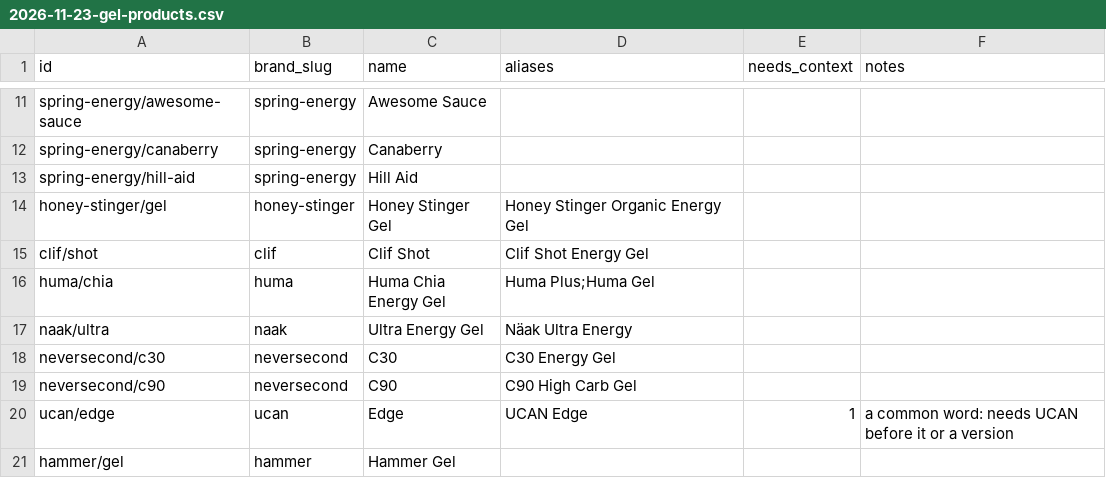
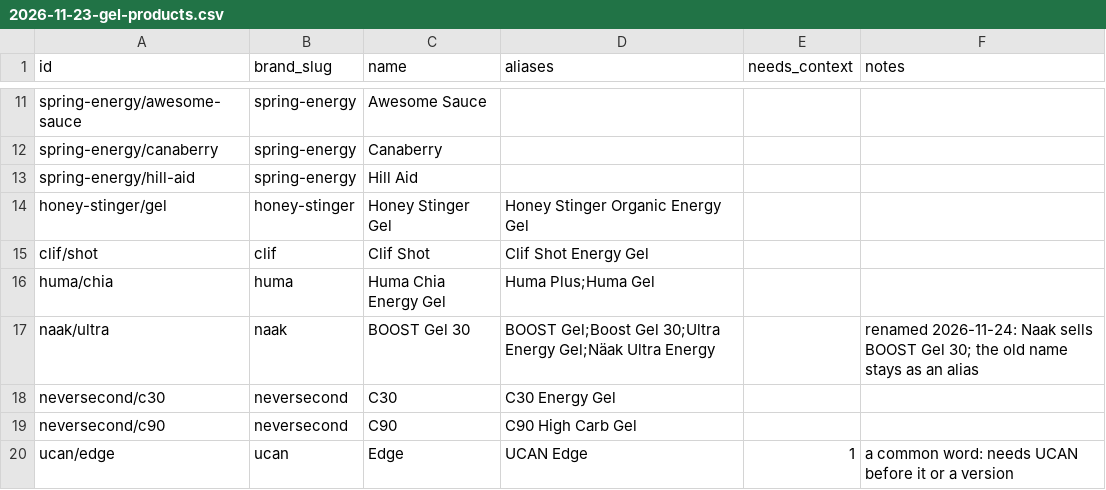
Before and after one commit to Dirtdog88/Solestats, a CSV file: data/2026-11-23-gel-products.csv, drawn as a sheet; only a part is shown, gaps mark what is left out; the shorter side is filled out with more unchanged rows.

```diff
--- a/data/2026-11-23-gel-products.csv
+++ b/data/2026-11-23-gel-products.csv
@@ -16,3 +16,3 @@ clif/shot,clif,Clif Shot,Clif Shot Energy Gel,,
 huma/chia,huma,Huma Chia Energy Gel,Huma Plus;Huma Gel,,
-naak/ultra,naak,Ultra Energy Gel,Näak Ultra Energy,,
+naak/ultra,naak,BOOST Gel 30,BOOST Gel;Boost Gel 30;Ultra Energy Gel;Näak Ultra Energy,,renamed 2026-11-24: Naak sells BOOST Gel 30; the old name stays as an alias
 neversecond/c30,neversecond,C30,C30 Energy Gel,,
```
Also changed, not shown: data/2026-11-23-gel-spec-sheet.csv, 1 other file.
